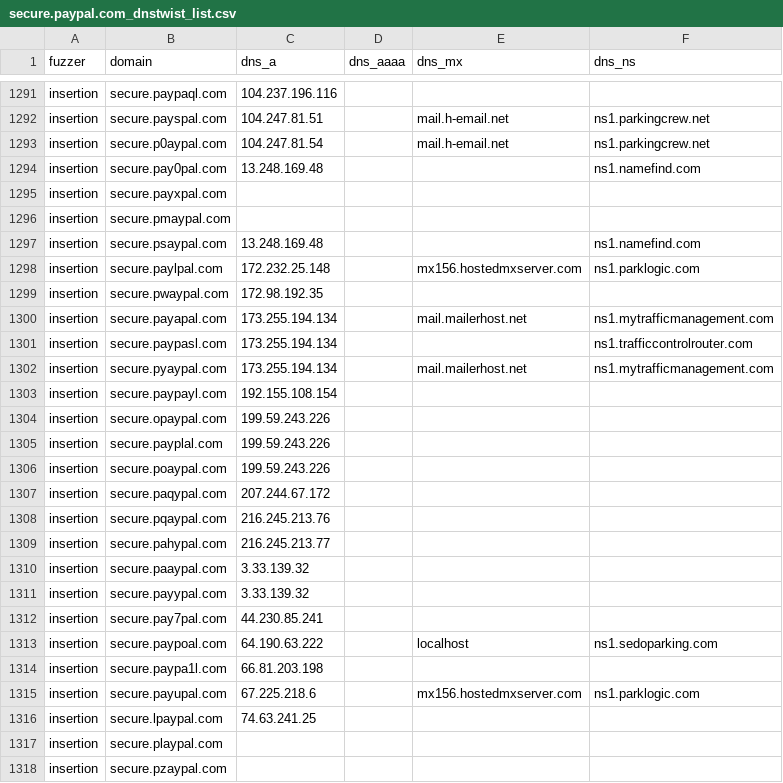
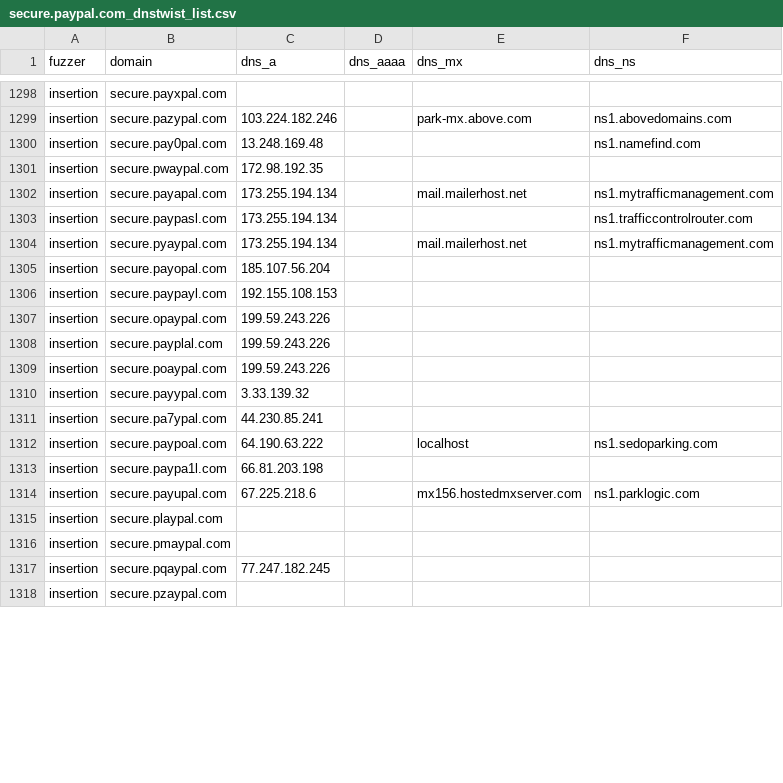
Before and after one commit to onlyforbakup/awesome-lists, a CSV file: Lists/DNSTWIST/secure.paypal.com_dnstwist_list.csv, drawn as a sheet; only a part is shown, gaps mark what is left out; removed rows and columns are numbered as before the commit, all else as after; the diff covers the shown part only; the diff names each change by its address in the sheet, - before the commit and + after, or states it on an @@ line.

```diff
--- a/Lists/DNSTWIST/secure.paypal.com_dnstwist_list.csv
+++ b/Lists/DNSTWIST/secure.paypal.com_dnstwist_list.csv
-B1298 (domain): secure.paypaql.com
+B1298 (domain): secure.payxpal.com
-C1298 (dns_a): 104.237.196.116
+C1298 (dns_a): (empty)
@@ row 1292 moved to row 1280: insertion @@
@@ row 1293 moved to row 1281: insertion @@
@@ row 1274 moved to row 1299: insertion @@
-row 1295: insertion | secure.payxpal.com
@@ row 1297 moved to row 1282: insertion @@
@@ row 1298 moved to row 1283: insertion @@
+row 1305: insertion | secure.payopal.com | 185.107.56.204
-C1306 (dns_a): 192.155.108.154
+C1306 (dns_a): 192.155.108.153
-row 1307: insertion | secure.paqypal.com | 207.244.67.172
-row 1308: insertion | secure.pqaypal.com | 216.245.213.76
-row 1309: insertion | secure.pahypal.com | 216.245.213.77
@@ row 1310 moved to row 1286: insertion @@
@@ row 1312 moved to row 1287: insertion @@
+row 1311: insertion | secure.pa7ypal.com | 44.230.85.241
-row 1316: insertion | secure.lpaypal.com | 74.63.241.25
@@ row 1296 moved to row 1316: insertion @@
+row 1317: insertion | secure.pqaypal.com | 77.247.182.245
```
Also changed, not shown: 17 added rows, 15 removed rows, 44 moved rows and 12 edited cells elsewhere in this file, Lists/DNSTWIST/developer.microsoft.com_dnstwist_list.csv, Lists/DNSTWIST/login.microsoftonline.com_dnstwist_list.csv, 8 other files.
